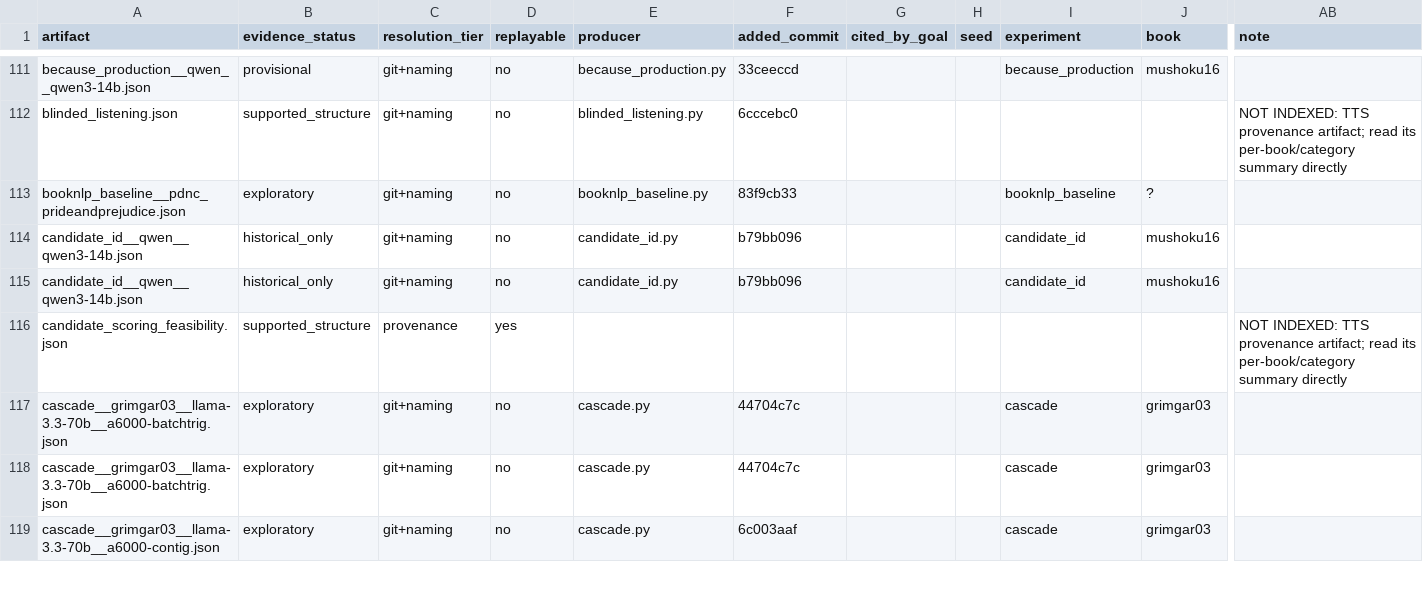
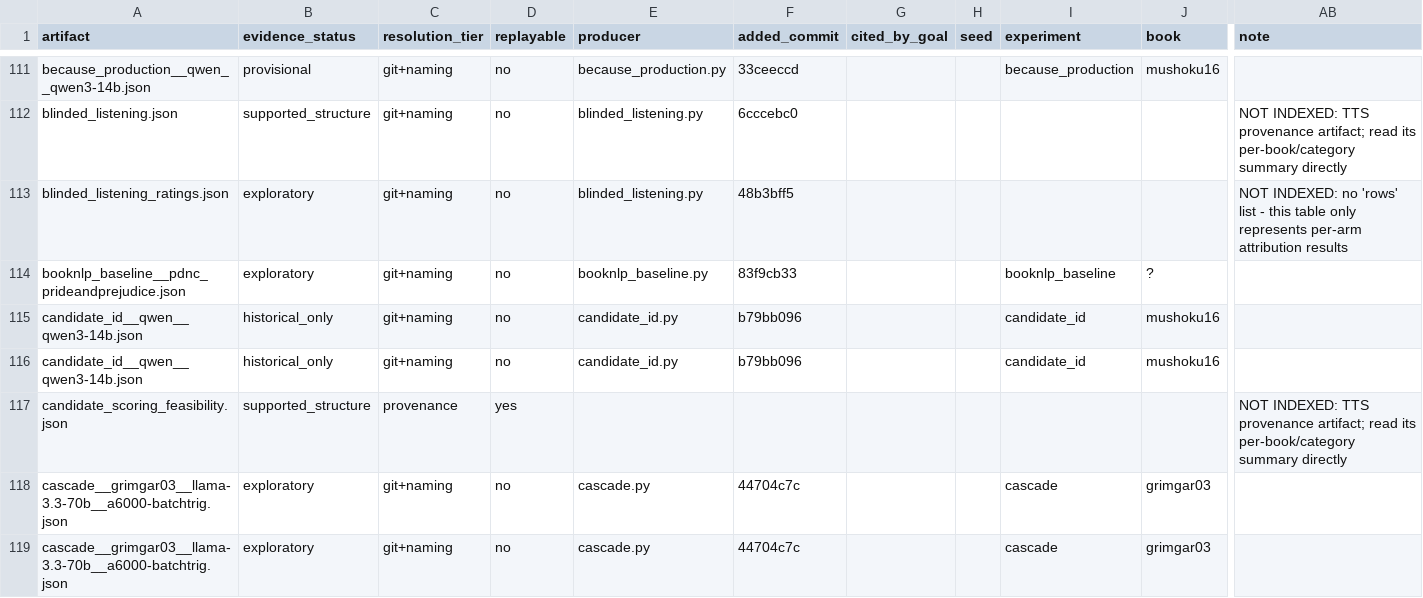
Before and after one commit to on22s/alexandria-audiobook2, a CSV file: results_index.csv, drawn as a sheet; only a part is shown, gaps mark what is left out; the shorter side is filled out with more unchanged rows; rows hold the shown columns only; the diff names each change by its address in the sheet, - before the commit and + after, or states it on an @@ line.

```diff
--- a/results_index.csv
+++ b/results_index.csv
+row 113: blinded_listening_ratings.json | exploratory | git+naming | no | blinded_listening.py | 48b3bff5 |  |  |  |  | NOT INDEXED: no 'rows' list - this table only represents per-arm attribution results
```
Also changed, not shown: 4 other files.
